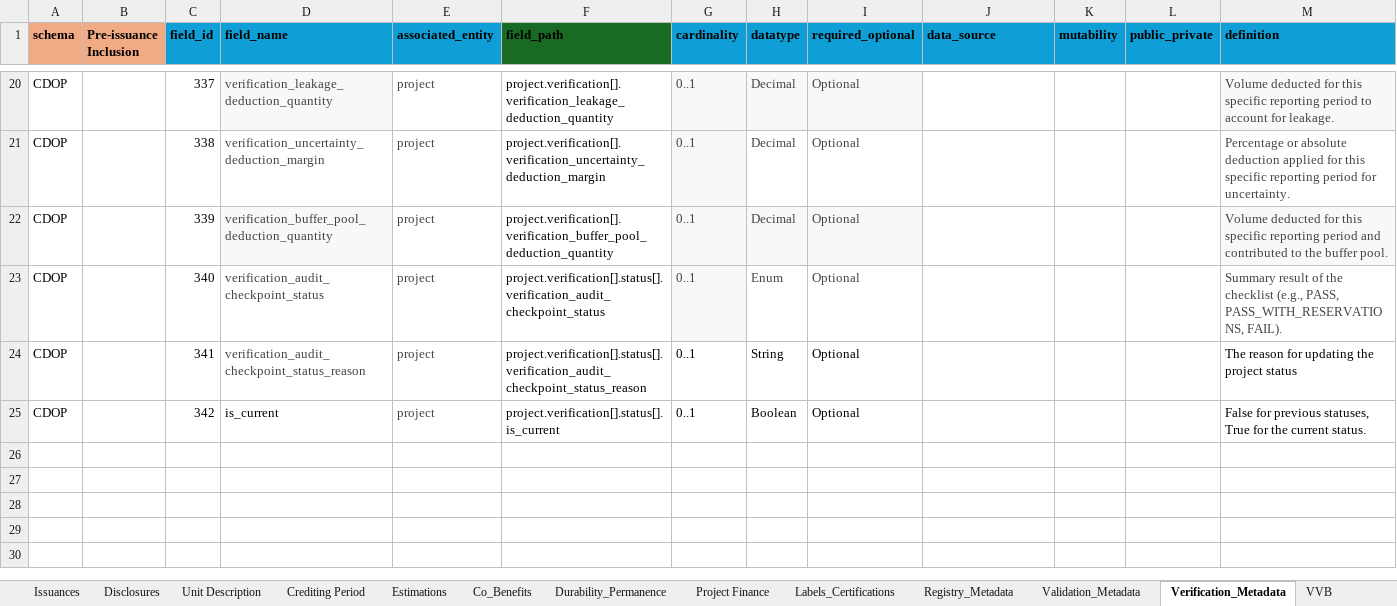
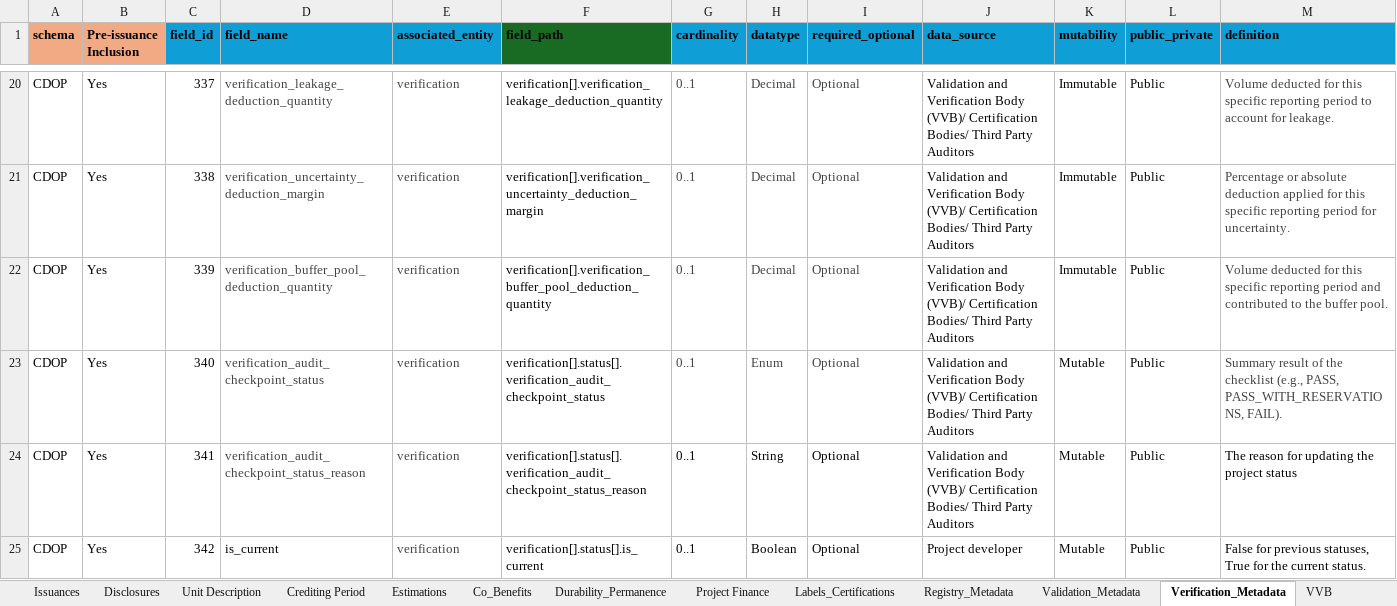
Before and after one commit to Carbon-Data-Open-Protocol/Carbon-Data-Open-Protocol, an Excel workbook: docs/CDOP_SCHEMA.xlsx, sheet Verification_Metadata, drawn as a sheet; only a part is shown, gaps mark what is left out; values as stored, in another font and other column widths than the file's, no borders; the diff covers the shown part only; the diff names each change by its address in the sheet, - before the commit and + after, or states it on an @@ line.

Commit message:
Add files via upload
Uploading new version of schema to develop full_list & verification_metadata artifacts

```diff
--- a/docs/CDOP_SCHEMA.xlsx (sheet Verification_Metadata)
+++ b/docs/CDOP_SCHEMA.xlsx (sheet Verification_Metadata)
-B20:B25 (Pre-issuance Inclusion): (empty)
+B20:B25 (Pre-issuance Inclusion): Yes
-D20 fill: #F6F8F9
+D20 fill: none
-E20:E25 (associated_entity): project
+E20:E25 (associated_entity): verification
-F20 (field_path): project.verification[].verification_leakage_deduction_quantity
+F20 (field_path): verification[].verification_leakage_deduction_quantity
-G20:I20 fill: #F6F8F9
+G20:I20 fill: none
-J20:J24 (data_source): (empty)
+J20:J24 (data_source): Validation and Verification Body (VVB)/ Certification Bodies/ Third Party Auditors
-K20:K22 (mutability): (empty)
+K20:K22 (mutability): Immutable
-L20:L25 (public_private): (empty)
+L20:L25 (public_private): Public
-M20 fill: #F6F8F9
+M20 fill: none
-F21 (field_path): project.verification[].verification_uncertainty_deduction_margin
+F21 (field_path): verification[].verification_uncertainty_deduction_margin
-G21 fill: #F6F8F9
+G21 fill: none
-D22 fill: #F6F8F9
+D22 fill: none
-F22 (field_path): project.verification[].verification_buffer_pool_deduction_quantity
+F22 (field_path): verification[].verification_buffer_pool_deduction_quantity
-G22:I22 fill: #F6F8F9
+G22:I22 fill: none
-M22 fill: #F6F8F9
+M22 fill: none
-F23 (field_path): project.verification[].status[].verification_audit_checkpoint_status
+F23 (field_path): verification[].status[].verification_audit_checkpoint_status
-G23 fill: #F6F8F9
+G23 fill: none
-K23:K25 (mutability): (empty)
+K23:K25 (mutability): Mutable
-F24 (field_path): project.verification[].status[].verification_audit_checkpoint_status_reason
+F24 (field_path): verification[].status[].verification_audit_checkpoint_status_reason
-F25 (field_path): project.verification[].status[].is_current
+F25 (field_path): verification[].status[].is_current
-J25 (data_source): (empty)
+J25 (data_source): Project developer
```
Also changed, not shown: 112 edited cells and cell formats elsewhere in this sheet, sheet Full List.
